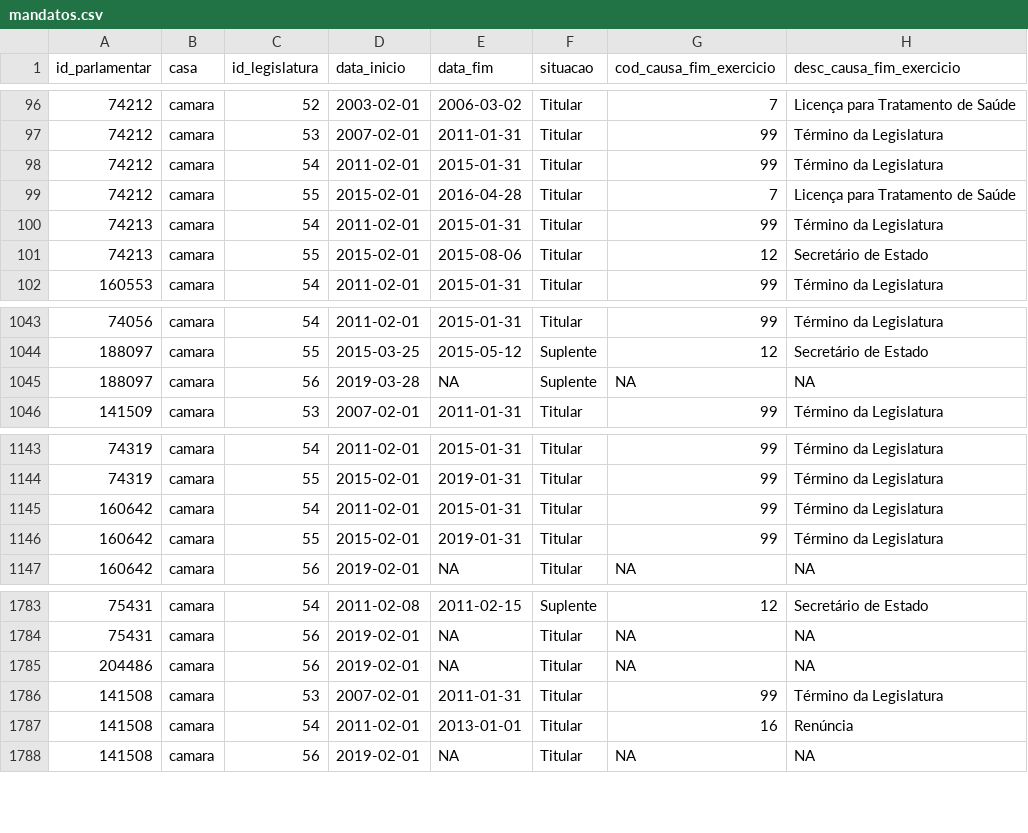
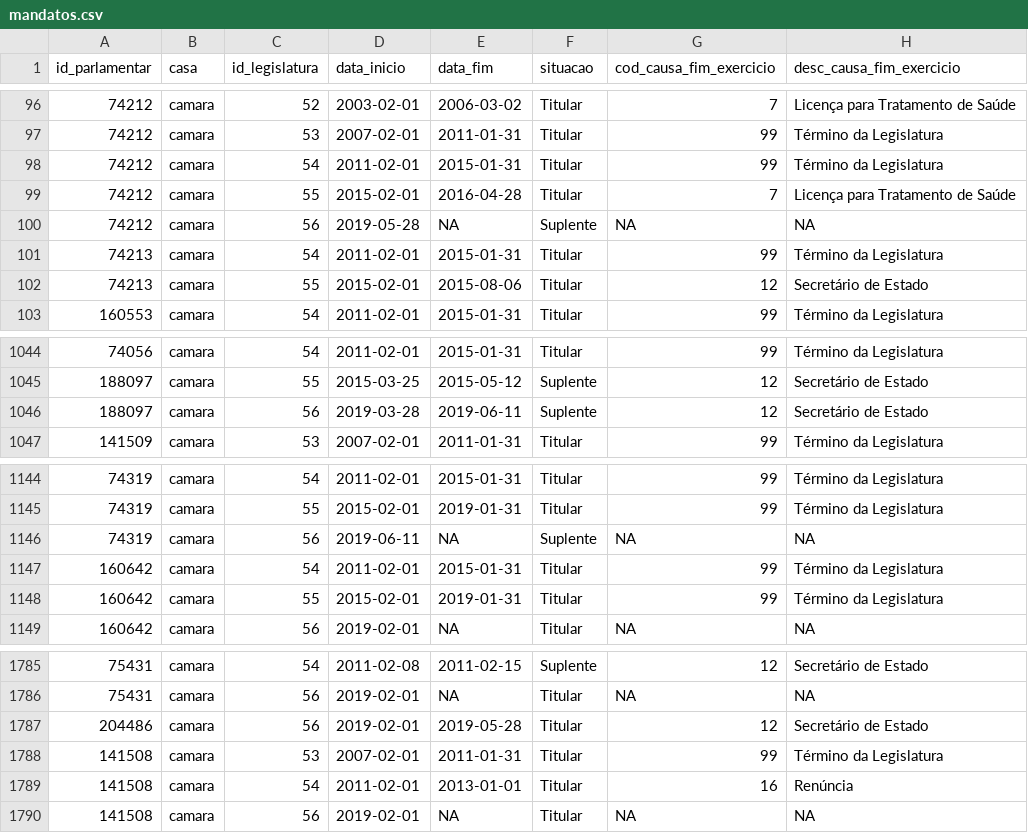
Before and after one commit to parlametria/perfil-parlamentarR, a CSV file: raw_data/mandatos.csv, drawn as a sheet; only a part is shown, gaps mark what is left out.

```diff
--- a/raw_data/mandatos.csv
+++ b/raw_data/mandatos.csv
@@ -99,2 +99,3 @@ id_parlamentar,casa,id_legislatura,data_inicio,data_fim,situacao,cod_causa_fim_e
 74212,camara,55,2015-02-01,2016-04-28,Titular,7,Licença para Tratamento de Saúde
+74212,camara,56,2019-05-28,NA,Suplente,NA,NA
 74213,camara,54,2011-02-01,2015-01-31,Titular,99,Término da Legislatura
@@ -1045,3 +1046,3 @@ id_parlamentar,casa,id_legislatura,data_inicio,data_fim,situacao,cod_causa_fim_e
 188097,camara,55,2015-03-25,2015-05-12,Suplente,12,Secretário de Estado
-188097,camara,56,2019-03-28,NA,Suplente,NA,NA
+188097,camara,56,2019-03-28,2019-06-11,Suplente,12,Secretário de Estado
 141509,camara,53,2007-02-01,2011-01-31,Titular,99,Término da Legislatura
@@ -1145,2 +1146,3 @@ id_parlamentar,casa,id_legislatura,data_inicio,data_fim,situacao,cod_causa_fim_e
 74319,camara,55,2015-02-01,2019-01-31,Titular,99,Término da Legislatura
+74319,camara,56,2019-06-11,NA,Suplente,NA,NA
 160642,camara,54,2011-02-01,2015-01-31,Titular,99,Término da Legislatura
@@ -1785,3 +1787,3 @@ id_parlamentar,casa,id_legislatura,data_inicio,data_fim,situacao,cod_causa_fim_e
 75431,camara,56,2019-02-01,NA,Titular,NA,NA
-204486,camara,56,2019-02-01,NA,Titular,NA,NA
+204486,camara,56,2019-02-01,2019-05-28,Titular,12,Secretário de Estado
 141508,camara,53,2007-02-01,2011-01-31,Titular,99,Término da Legislatura
```
Also changed, not shown: raw_data/composicao_comissoes.csv, raw_data/liderancas.csv, 2 other files.
